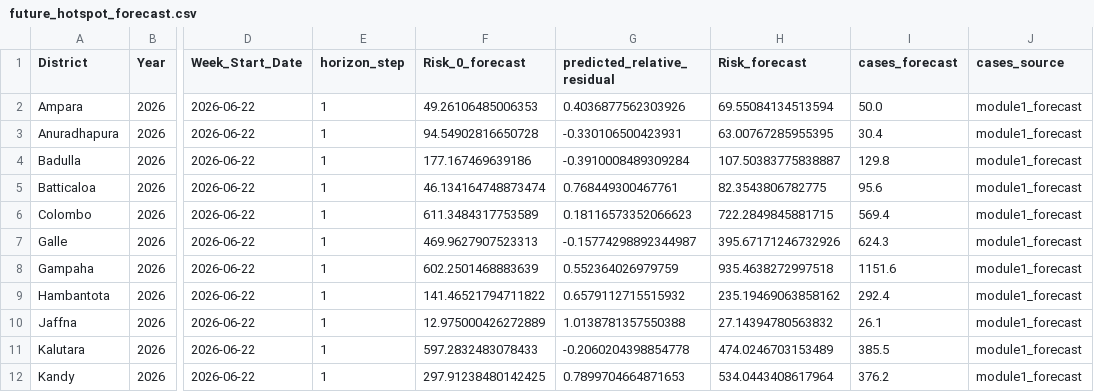
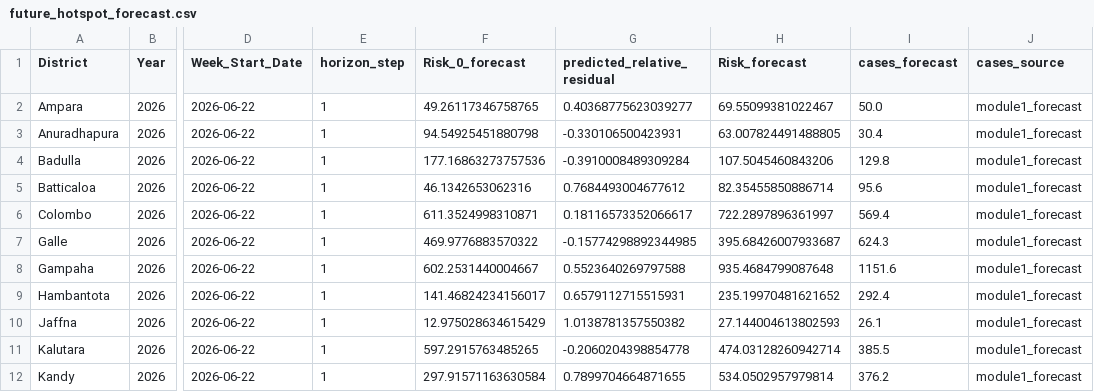
Before and after one commit to CodexonB21/Dengue_Risk_Prediction_Framework, a CSV file: data/processed/module3/future_hotspot_forecast.csv, drawn as a sheet; only a part is shown, gaps mark what is left out; the diff covers the shown part only; the diff names each change by its address in the sheet, - before the commit and + after, or states it on an @@ line.

Commit message:
Refactor Module 3: Implement prospective accuracy tracking for forward hotspot forecast
- Updated EXPERIMENT_LOG.md to reflect the new Decision 052 and its implications for Module 3's operational forecast.
- Revised MODULE_CONTEXT.md to correct citations and clarify the implementation of the forward operational hotspot forecast.
- Added new tracking infrastructure in hotspot_tracking.py to log and reconcile forecast predictions against actual outcomes.
- Introduced new CSV outputs for hotspot prediction logs and prospective accuracy metrics.
- Fixed wiring issues in refresh_dashboard_data.py to ensure proper integration of the new tracking features.
- Updated relevant documentation to reflect changes and new functionalities.

```diff
--- a/data/processed/module3/future_hotspot_forecast.csv
+++ b/data/processed/module3/future_hotspot_forecast.csv
-F2 (Risk_0_forecast): 49.26106485006353
+F2 (Risk_0_forecast): 49.26117346758765
-G2 (predicted_relative_residual): 0.4036877562303926
+G2 (predicted_relative_residual): 0.40368775623039277
-H2 (Risk_forecast): 69.55084134513594
+H2 (Risk_forecast): 69.55099381022467
-F3 (Risk_0_forecast): 94.54902816650728
+F3 (Risk_0_forecast): 94.54925451880798
-H3 (Risk_forecast): 63.00767285955395
+H3 (Risk_forecast): 63.007824491488805
-F4 (Risk_0_forecast): 177.167469639186
+F4 (Risk_0_forecast): 177.16863273757536
-H4 (Risk_forecast): 107.50383775838887
+H4 (Risk_forecast): 107.5045460843206
-F5 (Risk_0_forecast): 46.134164748873474
+F5 (Risk_0_forecast): 46.1342653062316
-G5 (predicted_relative_residual): 0.768449300467761
+G5 (predicted_relative_residual): 0.7684493004677612
-H5 (Risk_forecast): 82.3543806782775
+H5 (Risk_forecast): 82.35455850886714
-F6 (Risk_0_forecast): 611.3484317753589
+F6 (Risk_0_forecast): 611.3524998310871
-G6 (predicted_relative_residual): 0.18116573352066623
+G6 (predicted_relative_residual): 0.18116573352066617
-H6 (Risk_forecast): 722.2849845881715
+H6 (Risk_forecast): 722.2897896361997
-F7 (Risk_0_forecast): 469.9627907523313
+F7 (Risk_0_forecast): 469.9776883570322
-G7 (predicted_relative_residual): -0.15774298892344987
+G7 (predicted_relative_residual): -0.15774298892344985
-H7 (Risk_forecast): 395.67171246732926
+H7 (Risk_forecast): 395.68426007933687
-F8 (Risk_0_forecast): 602.2501468883639
+F8 (Risk_0_forecast): 602.2531440004667
-G8 (predicted_relative_residual): 0.552364026979759
+G8 (predicted_relative_residual): 0.5523640269797588
-H8 (Risk_forecast): 935.4638272997518
+H8 (Risk_forecast): 935.4684799087648
-F9 (Risk_0_forecast): 141.46521794711822
+F9 (Risk_0_forecast): 141.46824234156017
-G9 (predicted_relative_residual): 0.6579112715515932
+G9 (predicted_relative_residual): 0.6579112715515931
-H9 (Risk_forecast): 235.19469063858162
+H9 (Risk_forecast): 235.19970481621652
-F10 (Risk_0_forecast): 12.975000426272889
+F10 (Risk_0_forecast): 12.975028634615429
-G10 (predicted_relative_residual): 1.0138781357550388
+G10 (predicted_relative_residual): 1.0138781357550382
-H10 (Risk_forecast): 27.14394780563832
+H10 (Risk_forecast): 27.144004613802593
-F11 (Risk_0_forecast): 597.2832483078433
+F11 (Risk_0_forecast): 597.2915763485265
-H11 (Risk_forecast): 474.0246703153489
+H11 (Risk_forecast): 474.03128260942714
-F12 (Risk_0_forecast): 297.91238480142425
+F12 (Risk_0_forecast): 297.91571163630584
-G12 (predicted_relative_residual): 0.7899704664871653
+G12 (predicted_relative_residual): 0.7899704664871655
-H12 (Risk_forecast): 534.0443408617964
+H12 (Risk_forecast): 534.0502957979814
```
Also changed, not shown: 42 edited cells elsewhere in this file, 35 other files.
